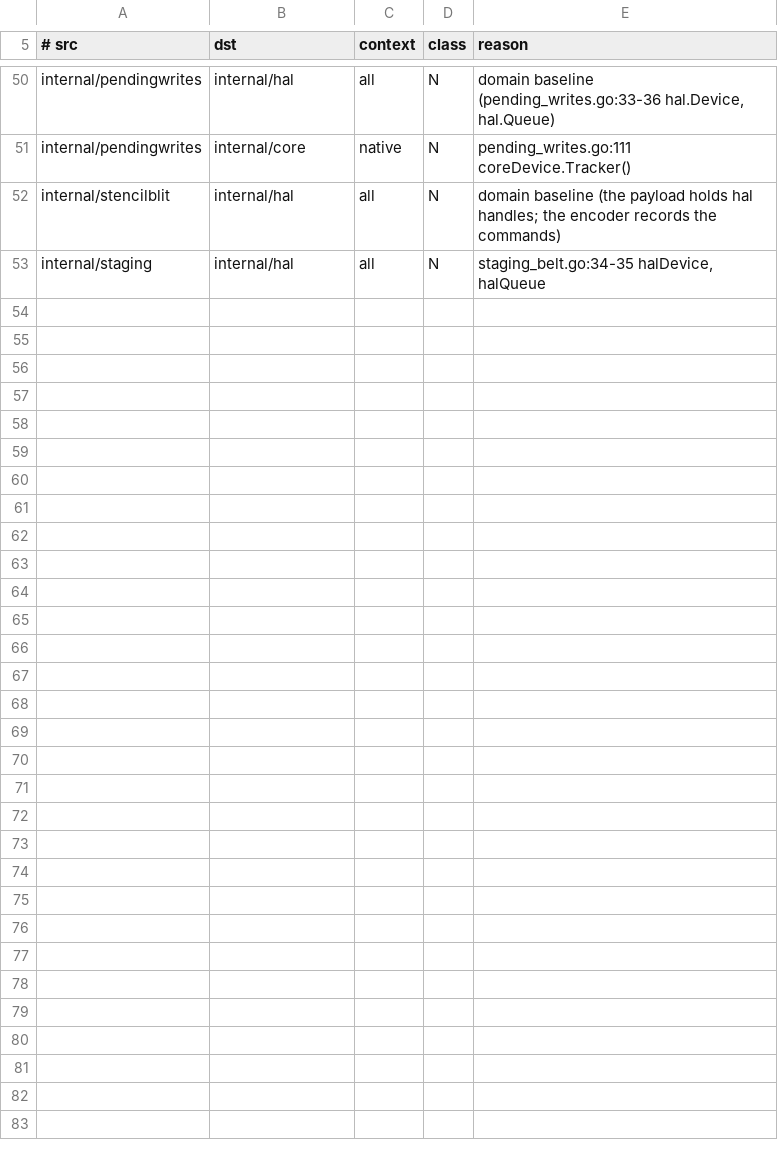
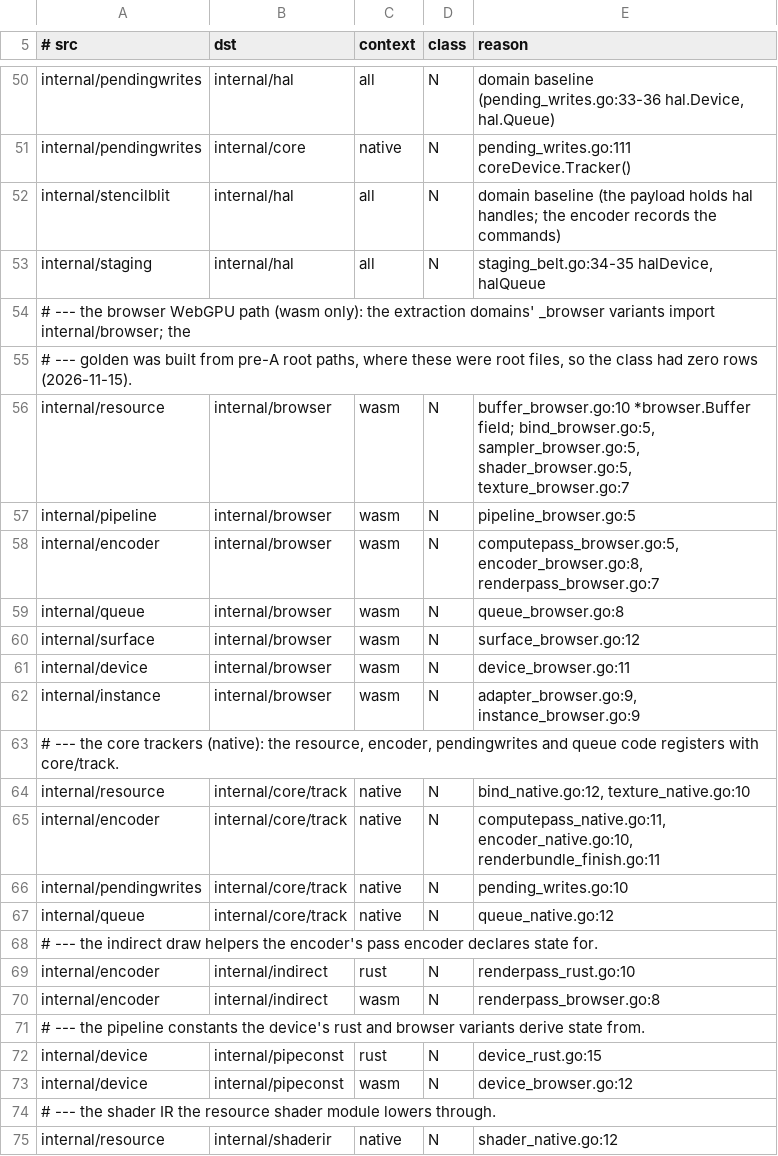
Before and after one commit to gogpu/wgpu, a TSV file: scripts/inversion-graph/target-edges.tsv, drawn as a sheet; only a part is shown, gaps mark what is left out; the diff names each change by its address in the sheet, - before the commit and + after, or states it on an @@ line.

Commit message:
test(layout): cover the extraction domains' internal targets in the golden
The S1 pre-flight found the class: the 79 moving root files import eight internal
targets, and the golden - built from pre-A root paths - covered only three (core,
hal, stencilblit). The enumeration (moving files x internal targets from a fresh
graph run, minus the golden's dst set) leaves five zero-row targets and adds
sixteen hand-reviewed rows: browser (wasm, 7), core/track (native, 4), indirect
(rust and wasm), pipeconst (rust and wasm), shaderir (native). Every reason cites
the importing file:line; every context comes from the importer's own build tag,
so the subset gets stricter, not looser.

The enumeration is a forward analysis of the current tree only: the per-step
pre-flight owns any edge a later Prepare introduces (a new import from a seam
conversion), and after S1 the real generated edge set must be a subset of the
golden - the gate is the final proof, not the enumeration.

```diff
--- a/scripts/inversion-graph/target-edges.tsv
+++ b/scripts/inversion-graph/target-edges.tsv
+row 54: # --- the browser WebGPU path (wasm only): the extraction domains' _browser variants import internal/browser; the
+row 55: # --- golden was built from pre-A root paths, where these were root files, so the class had zero rows (2026-11-15).
+row 56: internal/resource | internal/browser | wasm | N | buffer_browser.go:10 *browser.Buffer field; bind_browser.go:5, sampler_browser.go:5, shader_browser.go:5, texture_browser.go:7
+row 57: internal/pipeline | internal/browser | wasm | N | pipeline_browser.go:5
+row 58: internal/encoder | internal/browser | wasm | N | computepass_browser.go:5, encoder_browser.go:8, renderpass_browser.go:7
+row 59: internal/queue | internal/browser | wasm | N | queue_browser.go:8
+row 60: internal/surface | internal/browser | wasm | N | surface_browser.go:12
+row 61: internal/device | internal/browser | wasm | N | device_browser.go:11
+row 62: internal/instance | internal/browser | wasm | N | adapter_browser.go:9, instance_browser.go:9
+row 63: # --- the core trackers (native): the resource, encoder, pendingwrites and queue code registers with core/track.
+row 64: internal/resource | internal/core/track | native | N | bind_native.go:12, texture_native.go:10
+row 65: internal/encoder | internal/core/track | native | N | computepass_native.go:11, encoder_native.go:10, renderbundle_finish.go:11
+row 66: internal/pendingwrites | internal/core/track | native | N | pending_writes.go:10
+row 67: internal/queue | internal/core/track | native | N | queue_native.go:12
+row 68: # --- the indirect draw helpers the encoder's pass encoder declares state for.
+row 69: internal/encoder | internal/indirect | rust | N | renderpass_rust.go:10
+row 70: internal/encoder | internal/indirect | wasm | N | renderpass_browser.go:8
+row 71: # --- the pipeline constants the device's rust and browser variants derive state from.
+row 72: internal/device | internal/pipeconst | rust | N | device_rust.go:15
+row 73: internal/device | internal/pipeconst | wasm | N | device_browser.go:12
+row 74: # --- the shader IR the resource shader module lowers through.
+row 75: internal/resource | internal/shaderir | native | N | shader_native.go:12
```
